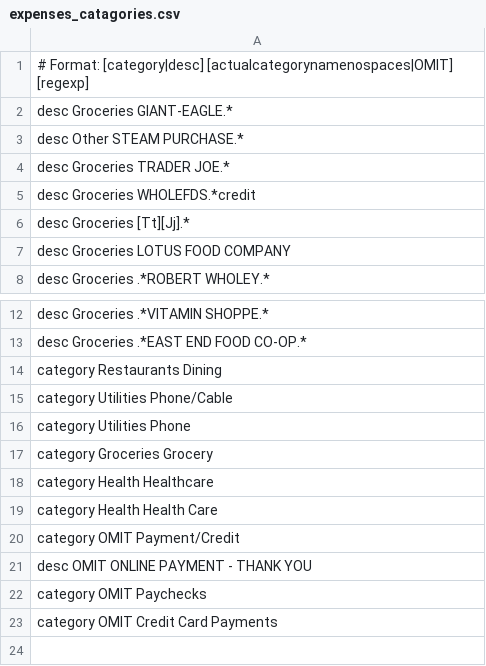
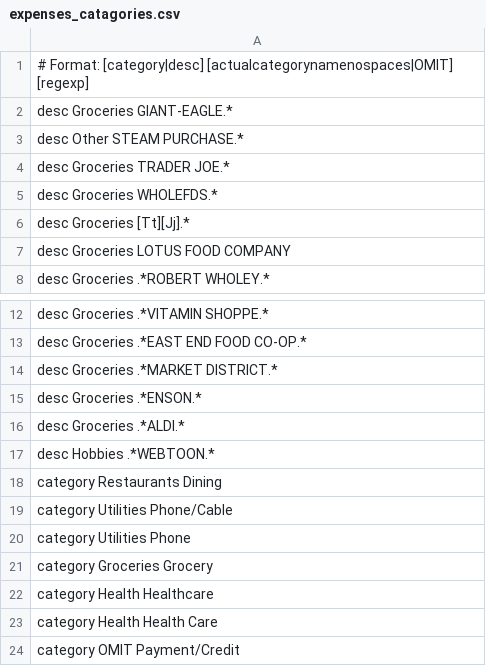
Before and after one commit to sharkeyck/expenses_Kt, a CSV file: expense_parser/config/expenses_catagories.csv, drawn as a sheet; only a part is shown, gaps mark what is left out; the shorter side is filled out with more unchanged rows.

Commit message:
updated config for PNC and added more automatic categories

```diff
--- a/expense_parser/config/expenses_catagories.csv
+++ b/expense_parser/config/expenses_catagories.csv
@@ -4,3 +4,3 @@ desc      Other           STEAM PURCHASE.*
 desc      Groceries       TRADER JOE.*
-desc      Groceries       WHOLEFDS.*credit
+desc      Groceries       WHOLEFDS.*
 desc      Groceries       [Tt][Jj].*
@@ -13,2 +13,6 @@ desc      Groceries       .*VITAMIN SHOPPE.*
 desc      Groceries       .*EAST END FOOD CO-OP.*
+desc      Groceries       .*MARKET DISTRICT.*
+desc      Groceries       .*ENSON.*
+desc      Groceries       .*ALDI.*
+desc      Hobbies         .*WEBTOON.*
 category  Restaurants     Dining
```
Also changed, not shown: 2 other files.
